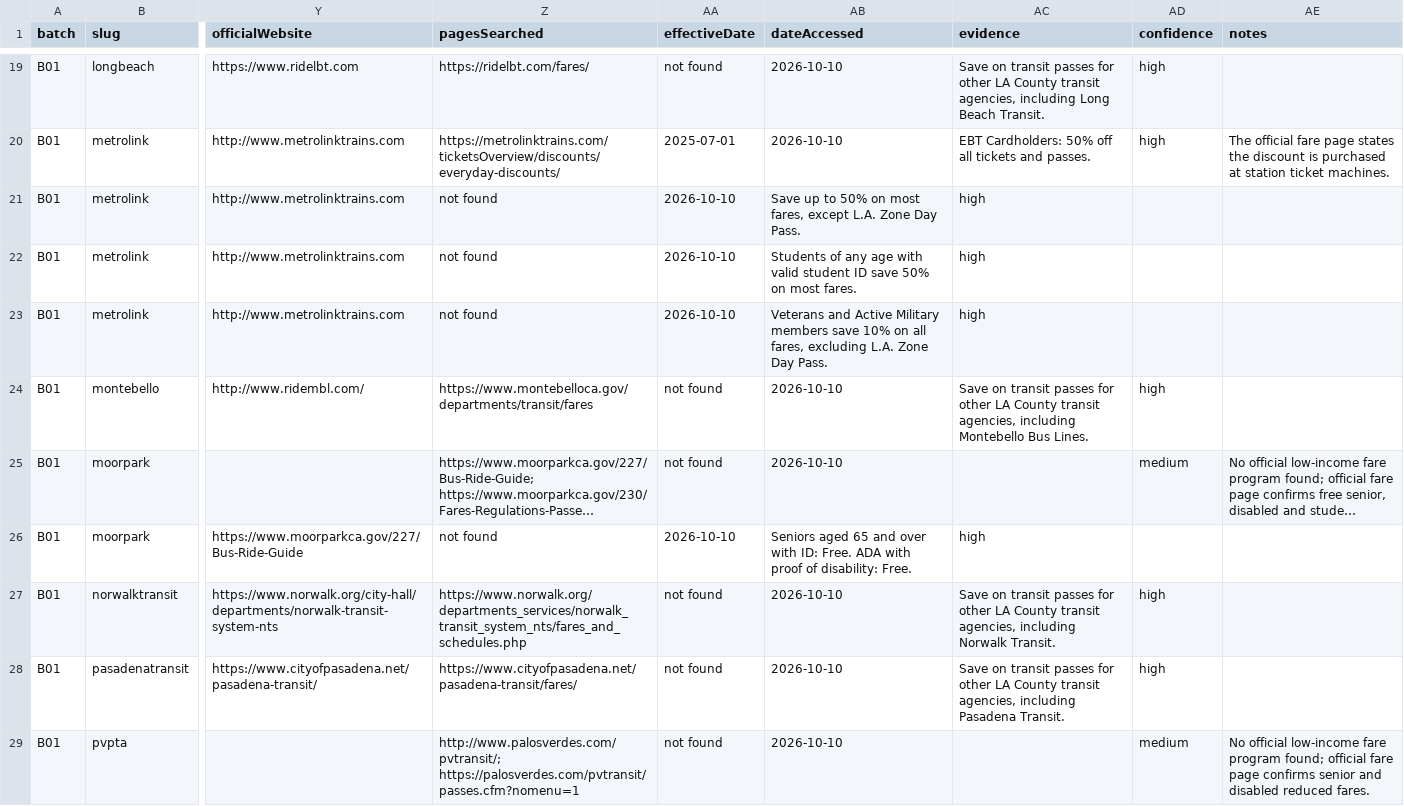
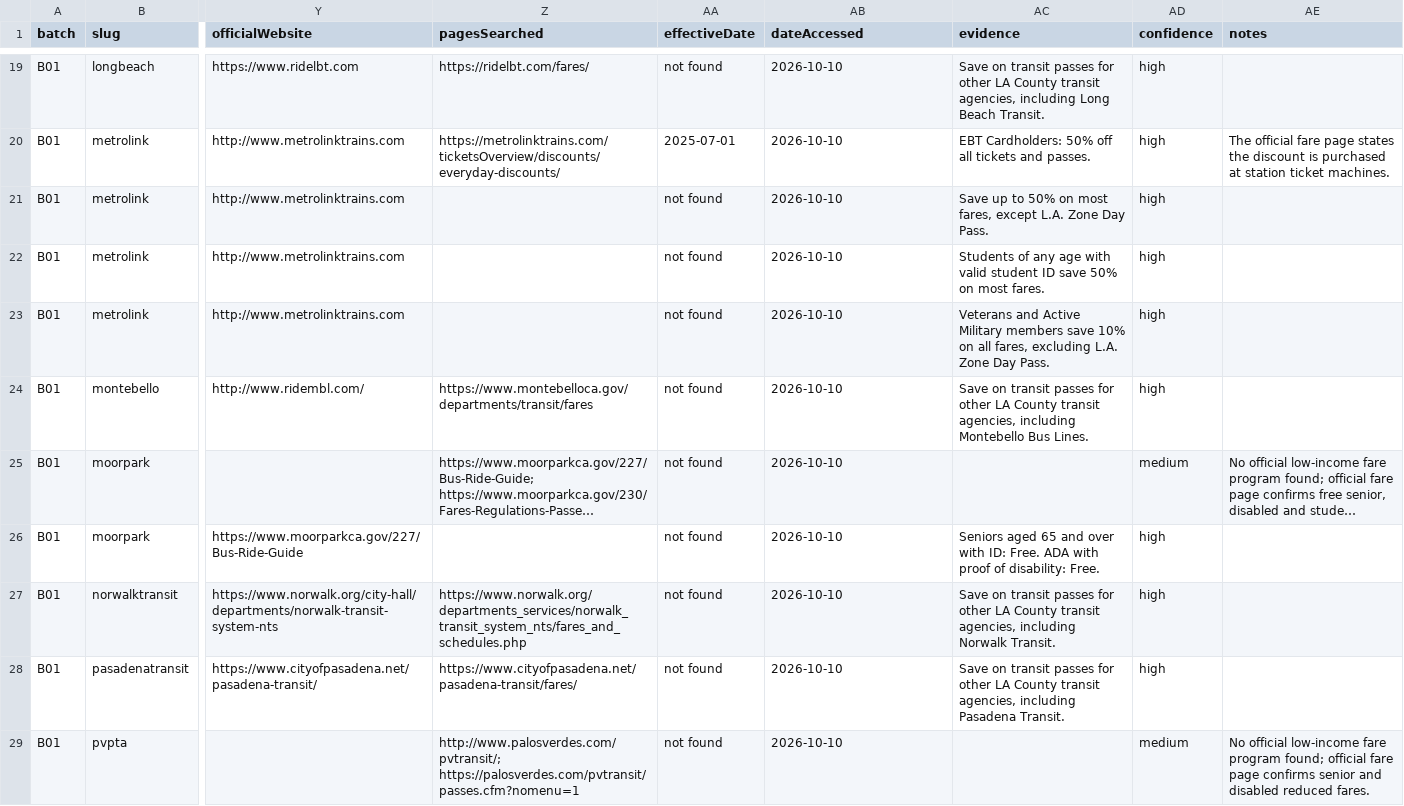
Before and after one commit to Civic-Minds/Atlas, a CSV file: docs/research/fare-discounts-2026-10/fare-discounts-B01-2026-10-10.csv, drawn as a sheet; only a part is shown, gaps mark what is left out; long unchanged cells end in …; the diff covers the shown part only; the diff names each change by its address in the sheet, - before the commit and + after, or states it on an @@ line.

```diff
--- a/docs/research/fare-discounts-2026-10/fare-discounts-B01-2026-10-10.csv
+++ b/docs/research/fare-discounts-2026-10/fare-discounts-B01-2026-10-10.csv
-Z21:Z23 (pagesSearched): not found
+Z21:Z23 (pagesSearched): (empty)
-AA21:AA23 (effectiveDate): 2026-10-10
+AA21:AA23 (effectiveDate): not found
-AB21 (dateAccessed): Save up to 50% on most fares, except L.A. Zone Day Pass.
+AB21 (dateAccessed): 2026-10-10
-AC21 (evidence): high
+AC21 (evidence): Save up to 50% on most fares, except L.A. Zone Day Pass.
-AD21:AD23 (confidence): (empty)
+AD21:AD23 (confidence): high
-AB22 (dateAccessed): Students of any age with valid student ID save 50% on most fares.
+AB22 (dateAccessed): 2026-10-10
-AC22 (evidence): high
+AC22 (evidence): Students of any age with valid student ID save 50% on most fares.
-AB23 (dateAccessed): Veterans and Active Military members save 10% on all fares, excluding L.A. Zone Day Pass.
+AB23 (dateAccessed): 2026-10-10
-AC23 (evidence): high
+AC23 (evidence): Veterans and Active Military members save 10% on all fares, excluding L.A. Zone Day Pass.
-Z26 (pagesSearched): not found
+Z26 (pagesSearched): (empty)
-AA26 (effectiveDate): 2026-10-10
+AA26 (effectiveDate): not found
-AB26 (dateAccessed): Seniors aged 65 and over with ID: Free. ADA with proof of disability: Free.
+AB26 (dateAccessed): 2026-10-10
-AC26 (evidence): high
+AC26 (evidence): Seniors aged 65 and over with ID: Free. ADA with proof of disability: Free.
-AD26 (confidence): (empty)
+AD26 (confidence): high
```
Also changed, not shown: 53 edited cells elsewhere in this file, docs/research/fare-discounts-2026-10/fare-discounts-B07-2026-10-10.csv.
